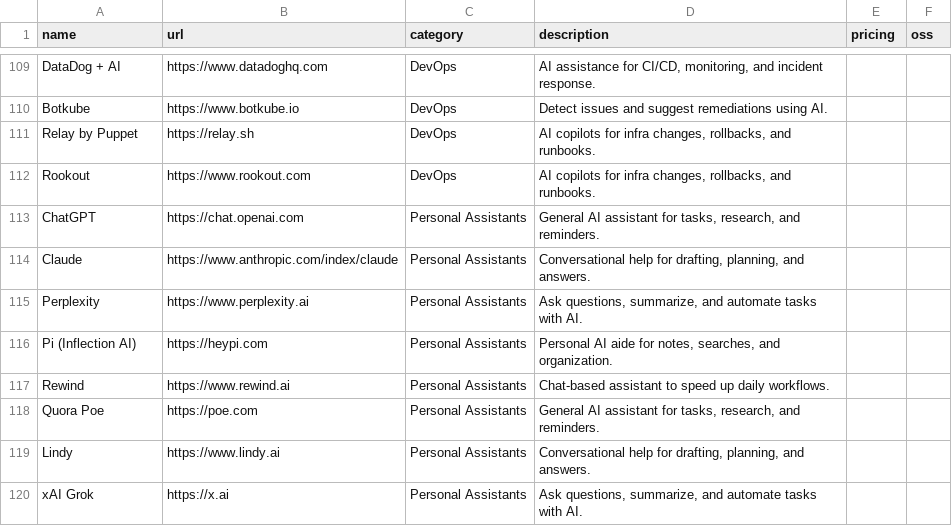
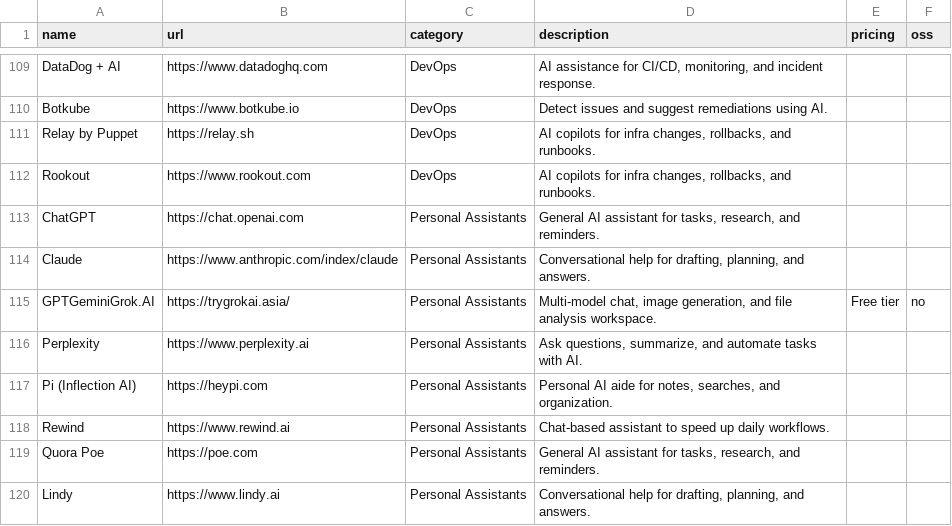
Before and after one commit to hihelloluigi/awesome-ai-tools, a CSV file: data/tools.csv, drawn as a sheet; only a part is shown, gaps mark what is left out; the shorter side is filled out with more unchanged rows; the diff names each change by its address in the sheet, - before the commit and + after, or states it on an @@ line.

Commit message:
Add GPTGeminiGrok.AI to data/tools.csv

```diff
--- a/data/tools.csv
+++ b/data/tools.csv
+row 115: GPTGeminiGrok.AI | https://trygrokai.asia/ | Personal Assistants | Multi-model chat, image generation, and file analysis workspace. | Free tier | no
```
